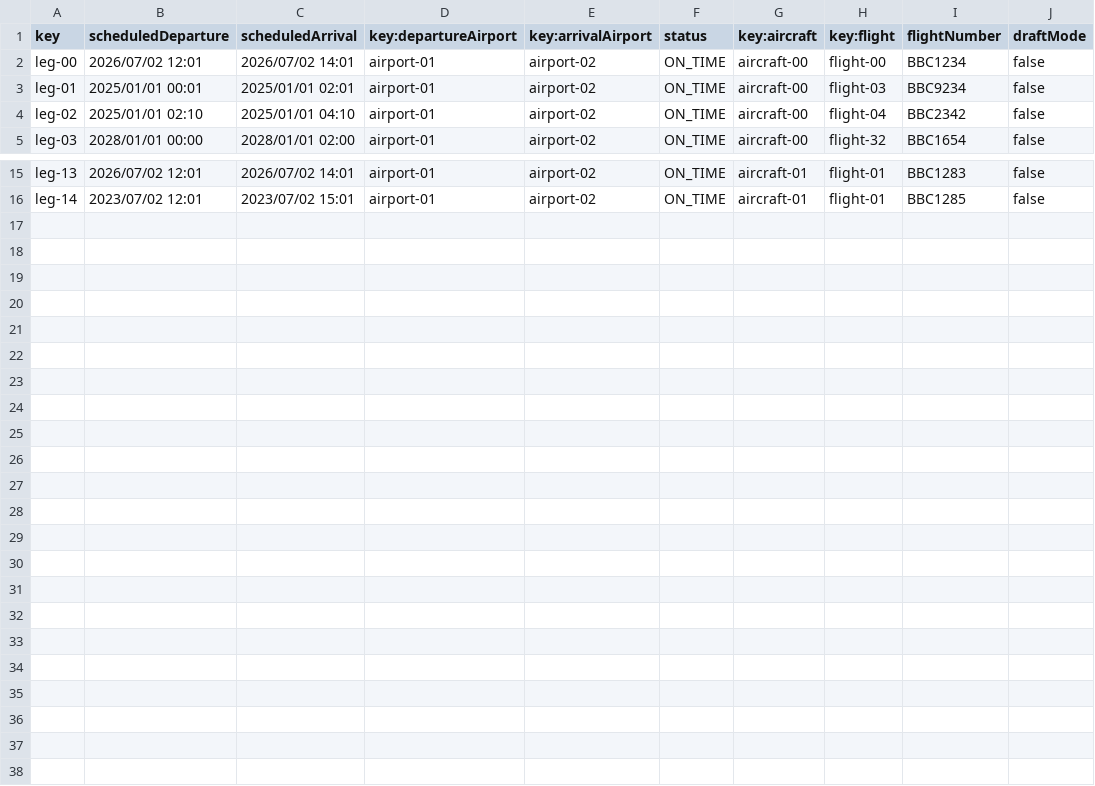
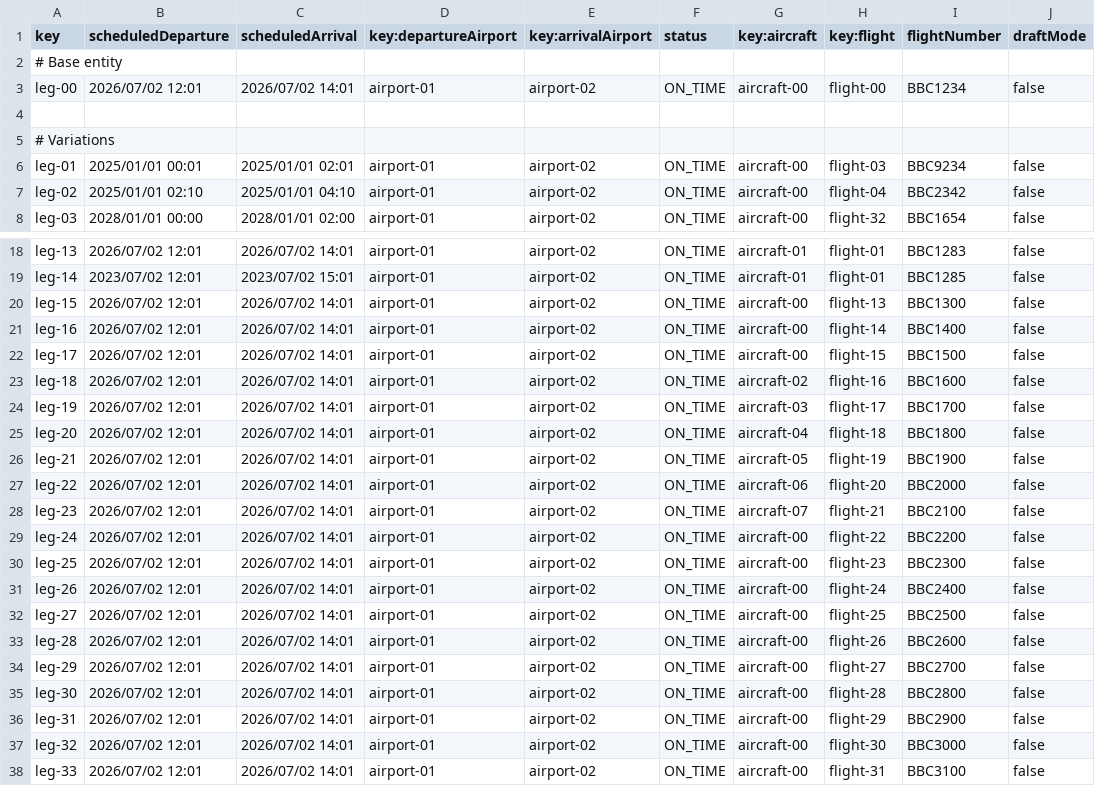
Before and after one commit to HectorGuePra/C3-047-Acme-Ans-C3, a CSV file: src/main/resources/WEB-INF/data/sample/leg.csv, drawn as a sheet; only a part is shown, gaps mark what is left out; the diff names each change by its address in the sheet, - before the commit and + after, or states it on an @@ line.

```diff
--- a/src/main/resources/WEB-INF/data/sample/leg.csv
+++ b/src/main/resources/WEB-INF/data/sample/leg.csv
+row 2: # Base entity
+row 4: (empty)
+row 5: # Variations
+row 20: leg-15 | 2026/07/02 12:01 | 2026/07/02 14:01 | airport-01 | airport-02 | ON_TIME | aircraft-00 | flight-13 | BBC1300 | false
+row 21: leg-16 | 2026/07/02 12:01 | 2026/07/02 14:01 | airport-01 | airport-02 | ON_TIME | aircraft-00 | flight-14 | BBC1400 | false
+row 22: leg-17 | 2026/07/02 12:01 | 2026/07/02 14:01 | airport-01 | airport-02 | ON_TIME | aircraft-00 | flight-15 | BBC1500 | false
+row 23: leg-18 | 2026/07/02 12:01 | 2026/07/02 14:01 | airport-01 | airport-02 | ON_TIME | aircraft-02 | flight-16 | BBC1600 | false
+row 24: leg-19 | 2026/07/02 12:01 | 2026/07/02 14:01 | airport-01 | airport-02 | ON_TIME | aircraft-03 | flight-17 | BBC1700 | false
+row 25: leg-20 | 2026/07/02 12:01 | 2026/07/02 14:01 | airport-01 | airport-02 | ON_TIME | aircraft-04 | flight-18 | BBC1800 | false
+row 26: leg-21 | 2026/07/02 12:01 | 2026/07/02 14:01 | airport-01 | airport-02 | ON_TIME | aircraft-05 | flight-19 | BBC1900 | false
+row 27: leg-22 | 2026/07/02 12:01 | 2026/07/02 14:01 | airport-01 | airport-02 | ON_TIME | aircraft-06 | flight-20 | BBC2000 | false
+row 28: leg-23 | 2026/07/02 12:01 | 2026/07/02 14:01 | airport-01 | airport-02 | ON_TIME | aircraft-07 | flight-21 | BBC2100 | false
+row 29: leg-24 | 2026/07/02 12:01 | 2026/07/02 14:01 | airport-01 | airport-02 | ON_TIME | aircraft-00 | flight-22 | BBC2200 | false
+row 30: leg-25 | 2026/07/02 12:01 | 2026/07/02 14:01 | airport-01 | airport-02 | ON_TIME | aircraft-00 | flight-23 | BBC2300 | false
+row 31: leg-26 | 2026/07/02 12:01 | 2026/07/02 14:01 | airport-01 | airport-02 | ON_TIME | aircraft-00 | flight-24 | BBC2400 | false
+row 32: leg-27 | 2026/07/02 12:01 | 2026/07/02 14:01 | airport-01 | airport-02 | ON_TIME | aircraft-00 | flight-25 | BBC2500 | false
+row 33: leg-28 | 2026/07/02 12:01 | 2026/07/02 14:01 | airport-01 | airport-02 | ON_TIME | aircraft-00 | flight-26 | BBC2600 | false
+row 34: leg-29 | 2026/07/02 12:01 | 2026/07/02 14:01 | airport-01 | airport-02 | ON_TIME | aircraft-00 | flight-27 | BBC2700 | false
+row 35: leg-30 | 2026/07/02 12:01 | 2026/07/02 14:01 | airport-01 | airport-02 | ON_TIME | aircraft-00 | flight-28 | BBC2800 | false
+row 36: leg-31 | 2026/07/02 12:01 | 2026/07/02 14:01 | airport-01 | airport-02 | ON_TIME | aircraft-00 | flight-29 | BBC2900 | false
+row 37: leg-32 | 2026/07/02 12:01 | 2026/07/02 14:01 | airport-01 | airport-02 | ON_TIME | aircraft-00 | flight-30 | BBC3000 | false
+row 38: leg-33 | 2026/07/02 12:01 | 2026/07/02 14:01 | airport-01 | airport-02 | ON_TIME | aircraft-00 | flight-31 | BBC3100 | false
```
Also changed, not shown: 10 other files.
